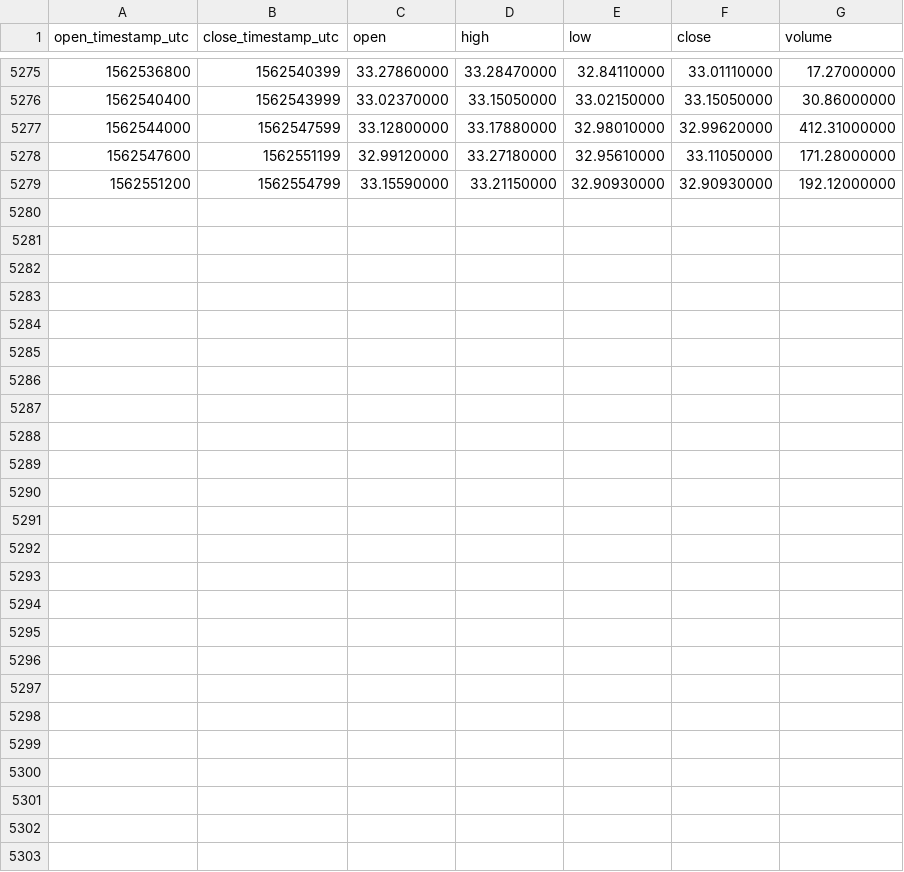
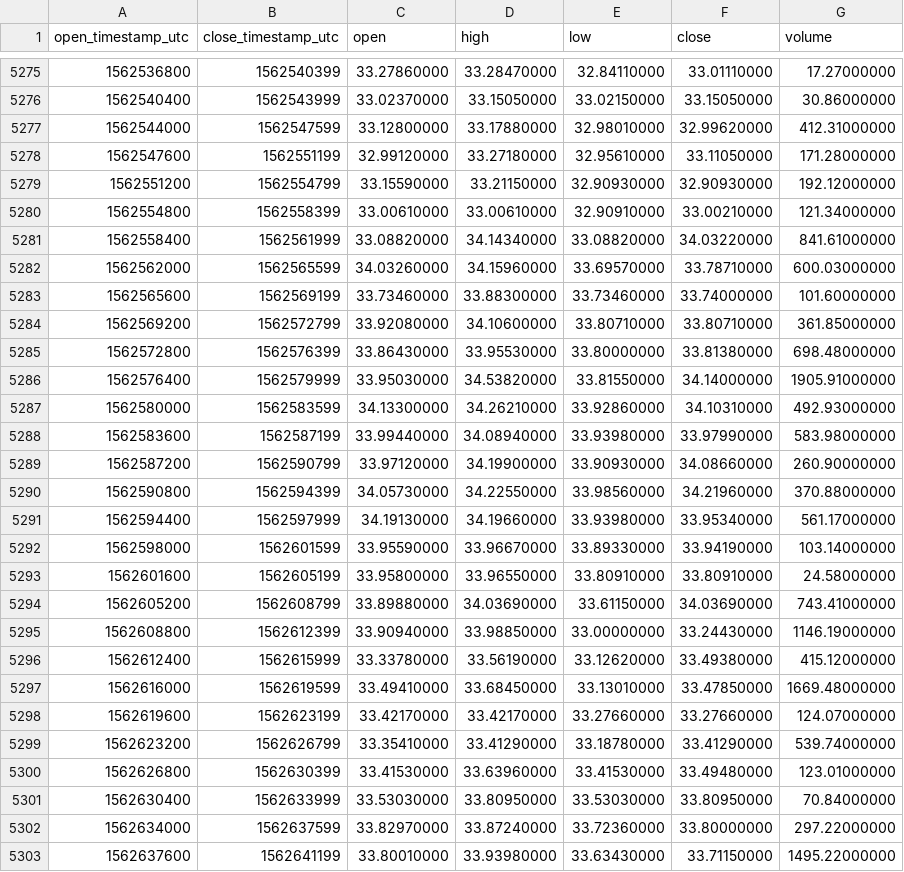
Before and after one commit to cryptobigbro/binance-BNBPAX, a CSV file: binance-BNBPAX-1h.csv, drawn as a sheet; only a part is shown, gaps mark what is left out.

Commit message:
Update OHLCV data.

```diff
--- a/binance-BNBPAX-1h.csv
+++ b/binance-BNBPAX-1h.csv
@@ -5279 +5279,25 @@ open_timestamp_utc,close_timestamp_utc,open,high,low,close,volume
 1562551200,1562554799,33.15590000,33.21150000,32.90930000,32.90930000,192.12000000
+1562554800,1562558399,33.00610000,33.00610000,32.90910000,33.00210000,121.34000000
+1562558400,1562561999,33.08820000,34.14340000,33.08820000,34.03220000,841.61000000
+1562562000,1562565599,34.03260000,34.15960000,33.69570000,33.78710000,600.03000000
+1562565600,1562569199,33.73460000,33.88300000,33.73460000,33.74000000,101.60000000
+1562569200,1562572799,33.92080000,34.10600000,33.80710000,33.80710000,361.85000000
+1562572800,1562576399,33.86430000,33.95530000,33.80000000,33.81380000,698.48000000
+1562576400,1562579999,33.95030000,34.53820000,33.81550000,34.14000000,1905.91000000
+1562580000,1562583599,34.13300000,34.26210000,33.92860000,34.10310000,492.93000000
+1562583600,1562587199,33.99440000,34.08940000,33.93980000,33.97990000,583.98000000
+1562587200,1562590799,33.97120000,34.19900000,33.90930000,34.08660000,260.90000000
+1562590800,1562594399,34.05730000,34.22550000,33.98560000,34.21960000,370.88000000
+1562594400,1562597999,34.19130000,34.19660000,33.93980000,33.95340000,561.17000000
+1562598000,1562601599,33.95590000,33.96670000,33.89330000,33.94190000,103.14000000
+1562601600,1562605199,33.95800000,33.96550000,33.80910000,33.80910000,24.58000000
+1562605200,1562608799,33.89880000,34.03690000,33.61150000,34.03690000,743.41000000
+1562608800,1562612399,33.90940000,33.98850000,33.00000000,33.24430000,1146.19000000
+1562612400,1562615999,33.33780000,33.56190000,33.12620000,33.49380000,415.12000000
+1562616000,1562619599,33.49410000,33.68450000,33.13010000,33.47850000,1669.48000000
+1562619600,1562623199,33.42170000,33.42170000,33.27660000,33.27660000,124.07000000
+1562623200,1562626799,33.35410000,33.41290000,33.18780000,33.41290000,539.74000000
+1562626800,1562630399,33.41530000,33.63960000,33.41530000,33.49480000,123.01000000
+1562630400,1562633999,33.53030000,33.80950000,33.53030000,33.80950000,70.84000000
+1562634000,1562637599,33.82970000,33.87240000,33.72360000,33.80000000,297.22000000
+1562637600,1562641199,33.80010000,33.93980000,33.63430000,33.71150000,1495.22000000
```
Also changed, not shown: binance-BNBPAX-1d.csv.
